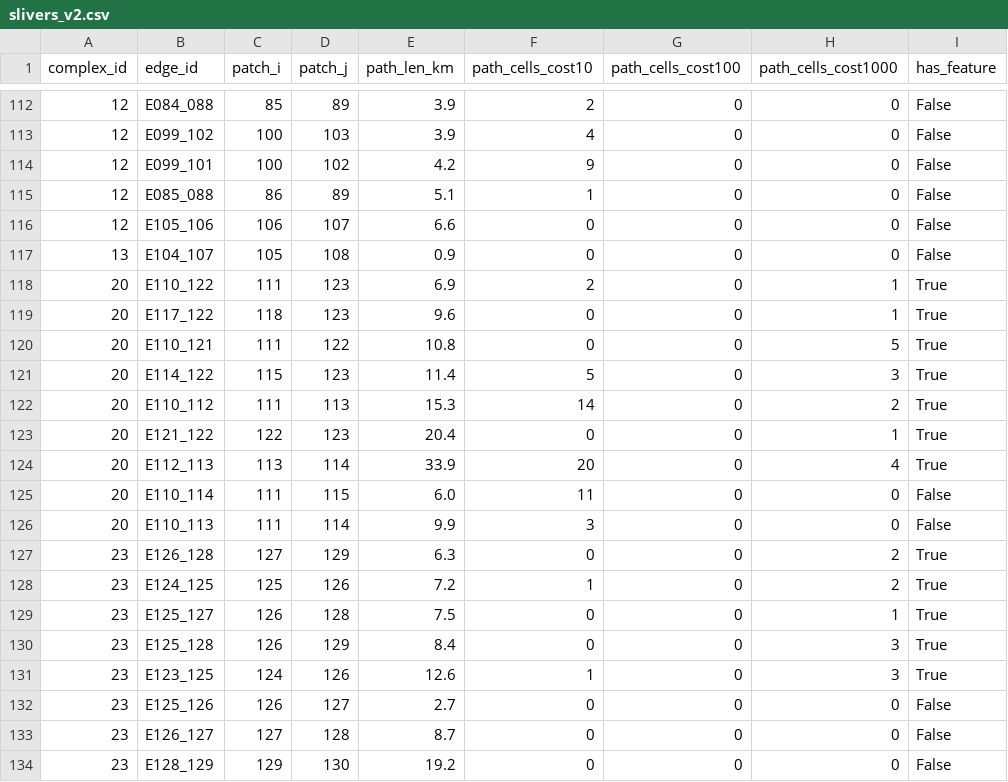
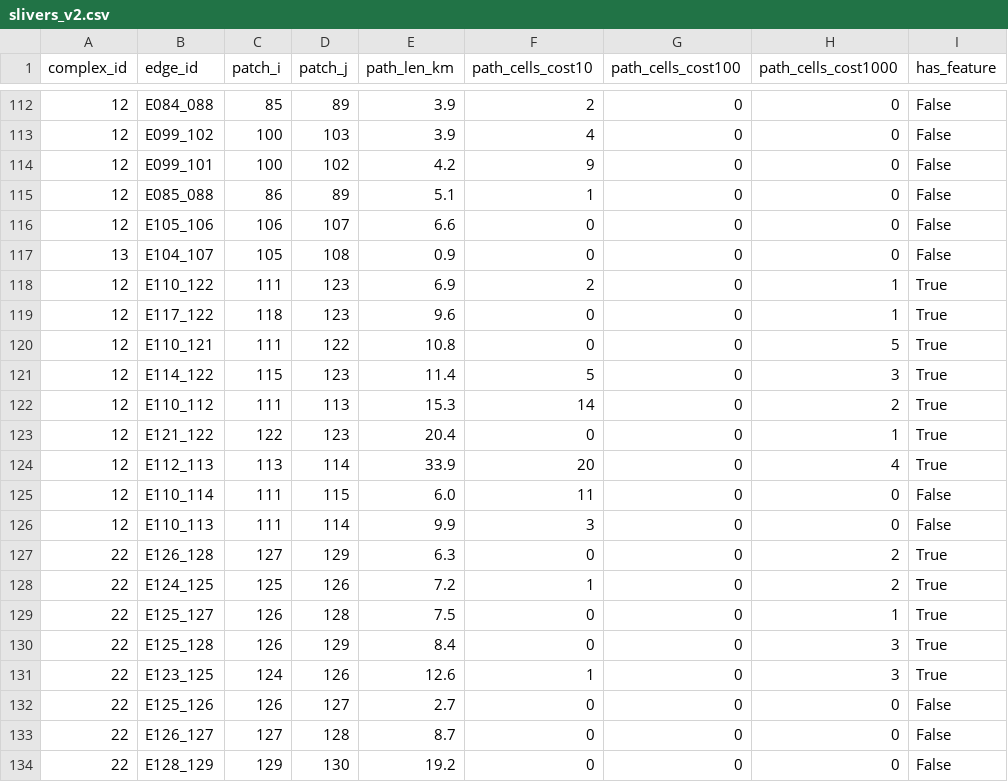
Before and after one commit to bermane/y2y-spatial-optimization, a CSV file: analyses/wolverine_refugia_connectivity/audit/audit_objects/slivers_v2.csv, drawn as a sheet; only a part is shown, gaps mark what is left out; the diff names each change by its address in the sheet, - before the commit and + after, or states it on an @@ line.

```diff
--- a/analyses/wolverine_refugia_connectivity/audit/audit_objects/slivers_v2.csv
+++ b/analyses/wolverine_refugia_connectivity/audit/audit_objects/slivers_v2.csv
-A118:A126 (complex_id): 20
+A118:A126 (complex_id): 12
-A127:A134 (complex_id): 23
+A127:A134 (complex_id): 22
```
Also changed, not shown: analyses/wolverine_refugia_connectivity/audit/audit_objects/complex_membership.csv, analyses/wolverine_refugia_connectivity/audit/audit_objects/complex_names.csv, 9 other files.
